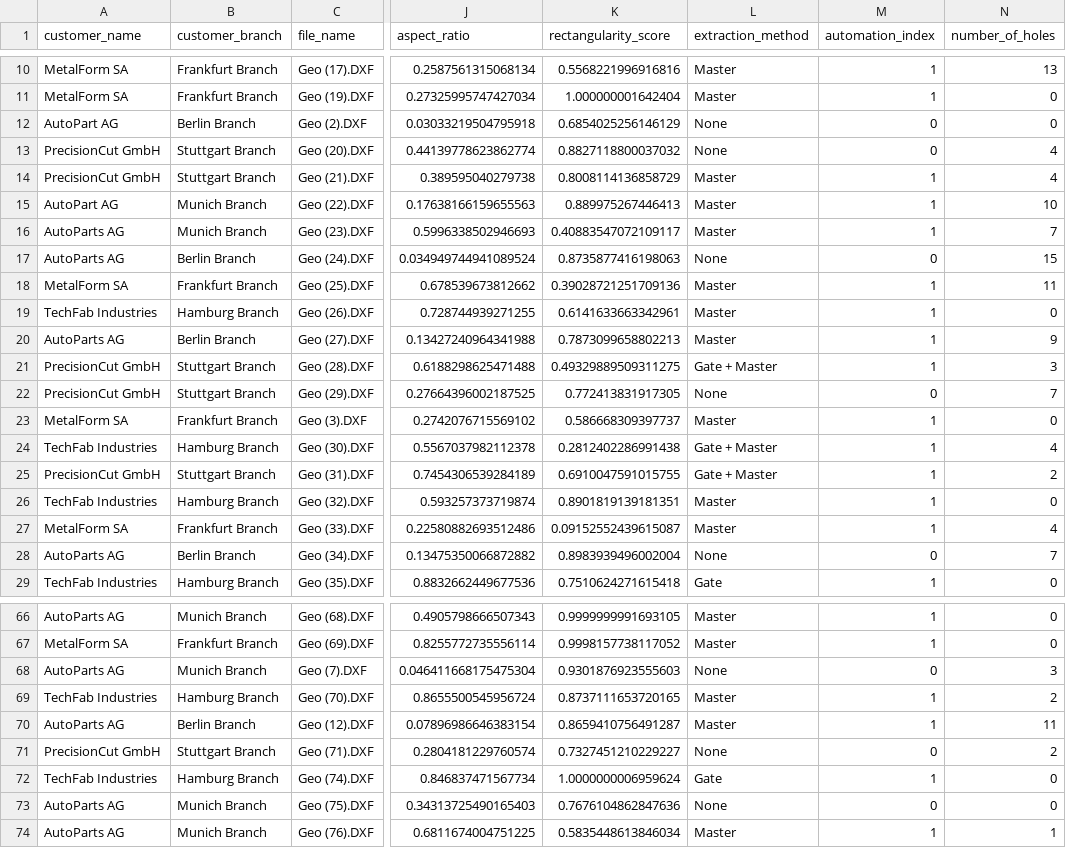
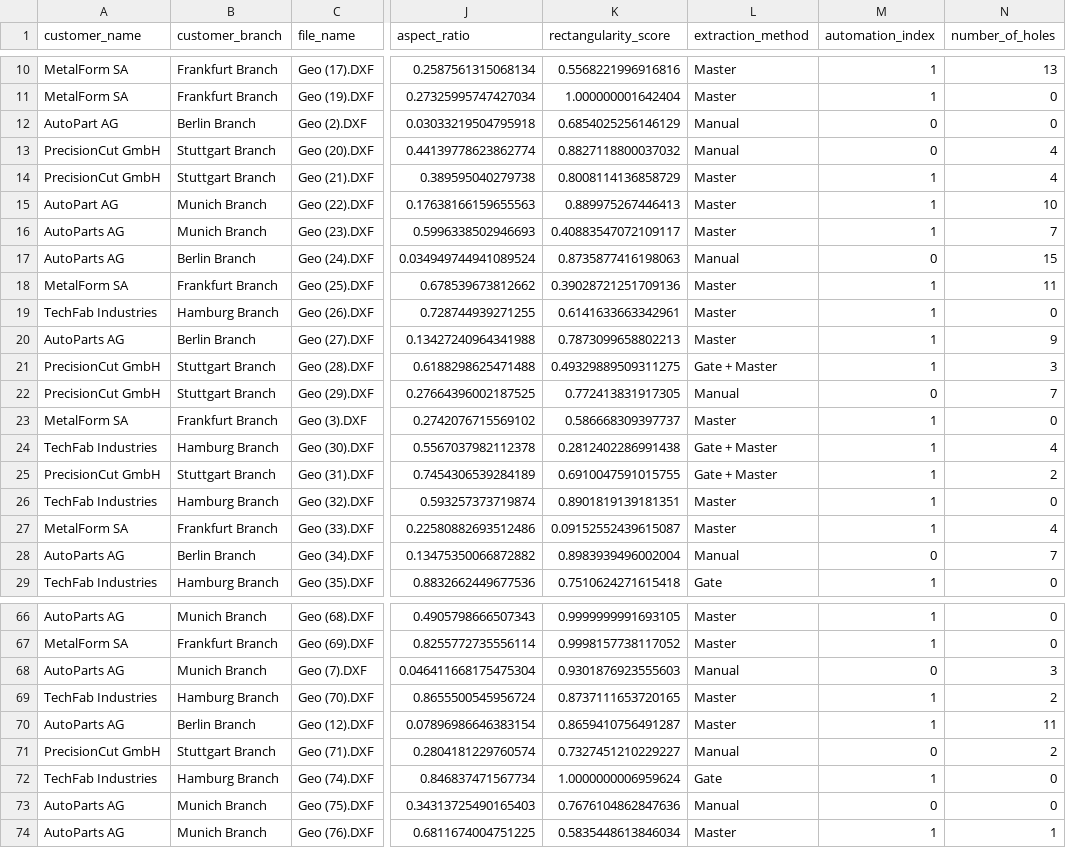
Before and after one commit to Nanof5/DSF4E, a CSV file: DSF4E_Challenge1/parts_and_customer.csv, drawn as a sheet; only a part is shown, gaps mark what is left out; the diff covers the shown part only; the diff names each change by its address in the sheet, - before the commit and + after, or states it on an @@ line.

```diff
--- a/DSF4E_Challenge1/parts_and_customer.csv
+++ b/DSF4E_Challenge1/parts_and_customer.csv
-L12:L13 (extraction_method): None
+L12:L13 (extraction_method): Manual
-L17 (extraction_method): None
+L17 (extraction_method): Manual
-L22 (extraction_method): None
+L22 (extraction_method): Manual
-L28 (extraction_method): None
+L28 (extraction_method): Manual
-L68 (extraction_method): None
+L68 (extraction_method): Manual
-L71 (extraction_method): None
+L71 (extraction_method): Manual
-L73 (extraction_method): None
+L73 (extraction_method): Manual
```
Also changed, not shown: 3 edited cells elsewhere in this file, DSF4E_Challenge1/parts.csv, 2 other files.
